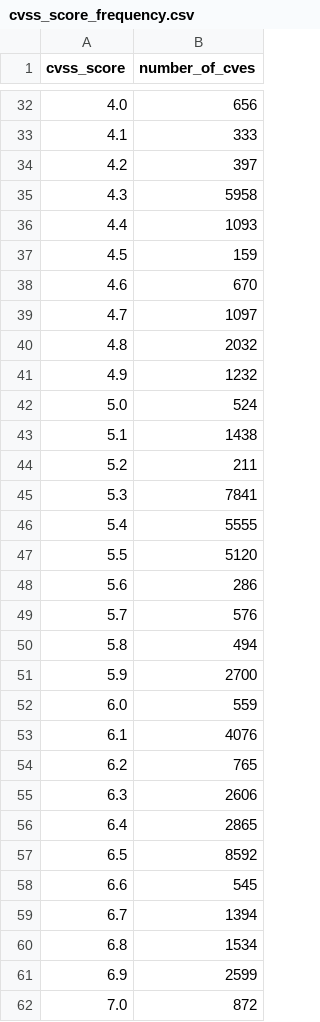
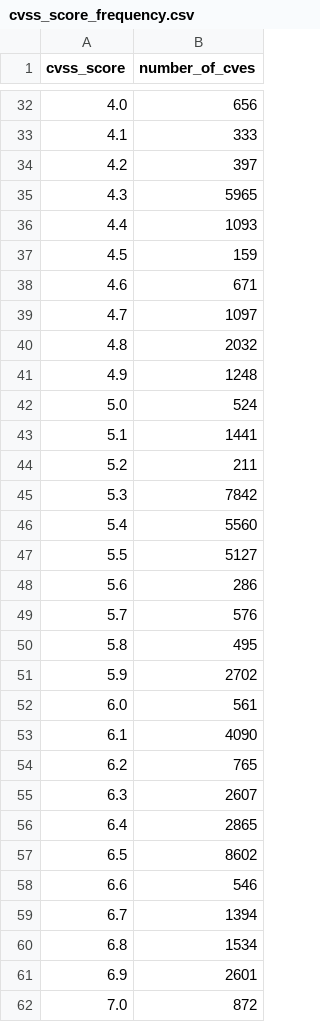
Before and after one commit to rsnakeactual/cvedata, a CSV file: preso/cvss_score_frequency.csv, drawn as a sheet; only a part is shown, gaps mark what is left out; the diff covers the shown part only.

```diff
--- a/preso/cvss_score_frequency.csv
+++ b/preso/cvss_score_frequency.csv
@@ -34,29 +34,29 @@ cvss_score,number_of_cves
 4.2,397
-4.3,5958
+4.3,5965
 4.4,1093
 4.5,159
-4.6,670
+4.6,671
 4.7,1097
 4.8,2032
-4.9,1232
+4.9,1248
 5.0,524
-5.1,1438
+5.1,1441
 5.2,211
-5.3,7841
-5.4,5555
-5.5,5120
+5.3,7842
+5.4,5560
+5.5,5127
 5.6,286
 5.7,576
-5.8,494
-5.9,2700
-6.0,559
-6.1,4076
+5.8,495
+5.9,2702
+6.0,561
+6.1,4090
 6.2,765
-6.3,2606
+6.3,2607
 6.4,2865
-6.5,8592
-6.6,545
+6.5,8602
+6.6,546
 6.7,1394
 6.8,1534
-6.9,2599
+6.9,2601
 7.0,872
```
Also changed, not shown: 20 edited cells elsewhere in this file, 45 other files.
